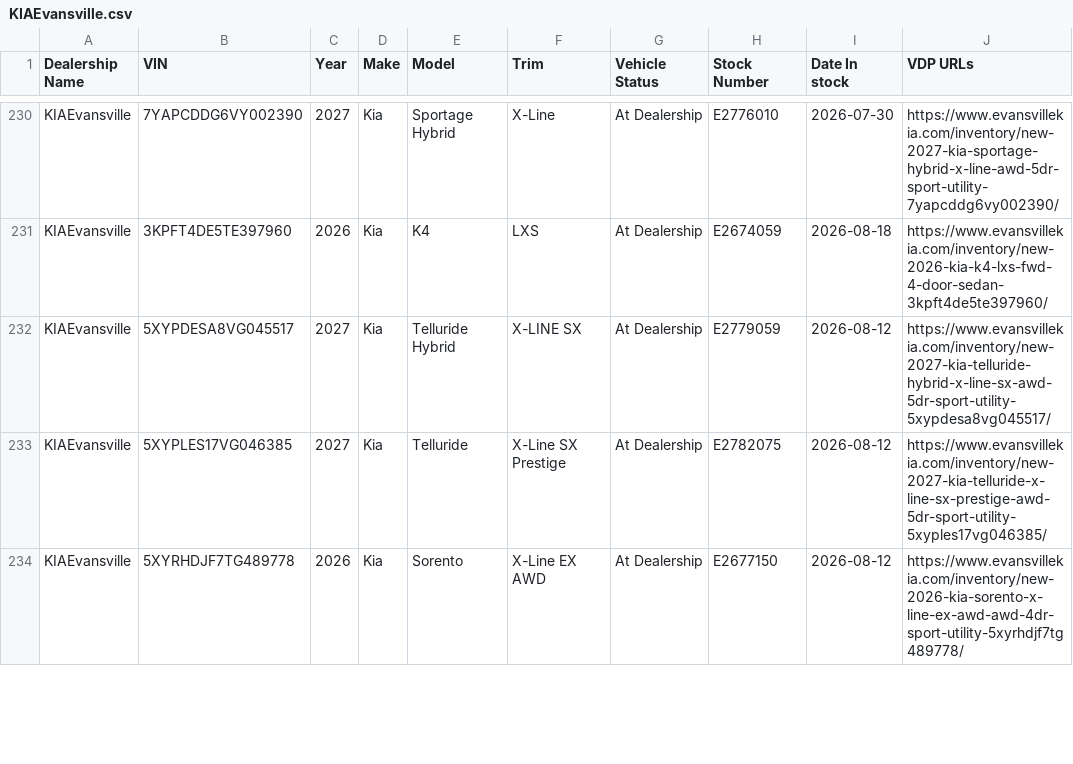
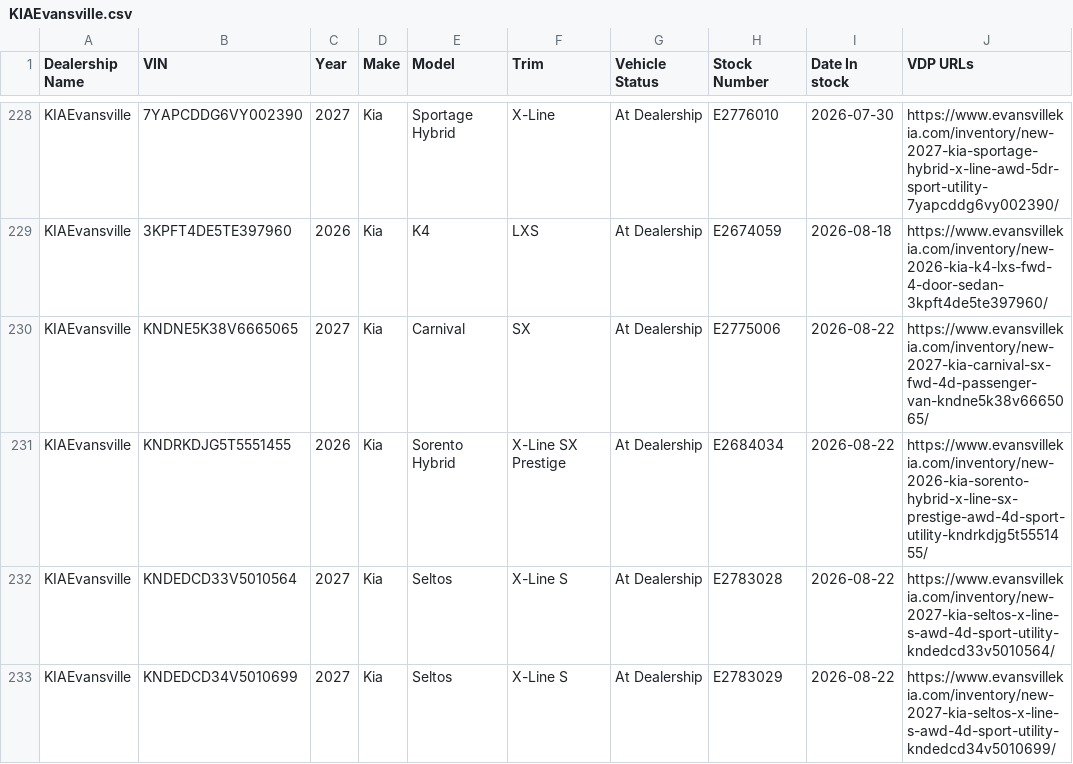
Before and after one commit to JnuruFusz/-lou-fusz-2027-model-pipeline, a CSV file: data/KIAEvansville.csv, drawn as a sheet; only a part is shown, gaps mark what is left out; the shorter side is filled out with more unchanged rows; the diff covers the shown part only.

```diff
--- a/data/KIAEvansville.csv
+++ b/data/KIAEvansville.csv
@@ -231 +229,5 @@ KIAEvansville,7YAPCDDG6VY002390,2027,Kia,"Sportage Hybrid",X-Line,"At Dealership
 KIAEvansville,3KPFT4DE5TE397960,2026,Kia,K4,LXS,"At Dealership",E2674059,2026-08-18,https://www.evansvillekia.com/inventory/new-2026-kia-k4-lxs-fwd-4-door-sedan-3kpft4de5te397960/
+KIAEvansville,KNDNE5K38V6665065,2027,Kia,Carnival,SX,"At Dealership",E2775006,2026-08-22,https://www.evansvillekia.com/inventory/new-2027-kia-carnival-sx-fwd-4d-passenger-van-kndne5k38v6665065/
+KIAEvansville,KNDRKDJG5T5551455,2026,Kia,"Sorento Hybrid","X-Line SX Prestige","At Dealership",E2684034,2026-08-22,https://www.evansvillekia.com/inventory/new-2026-kia-sorento-hybrid-x-line-sx-prestige-awd-4d-sport-utility-kndrkdjg5t5551455/
+KIAEvansville,KNDEDCD33V5010564,2027,Kia,Seltos,"X-Line S","At Dealership",E2783028,2026-08-22,https://www.evansvillekia.com/inventory/new-2027-kia-seltos-x-line-s-awd-4d-sport-utility-kndedcd33v5010564/
+KIAEvansville,KNDEDCD34V5010699,2027,Kia,Seltos,"X-Line S","At Dealership",E2783029,2026-08-22,https://www.evansvillekia.com/inventory/new-2027-kia-seltos-x-line-s-awd-4d-sport-utility-kndedcd34v5010699/
```
Also changed, not shown: 11 added rows and 3 removed rows elsewhere in this file, data/CDJRVincennes.csv, data/FuszCDJRF.csv, 13 other files.
